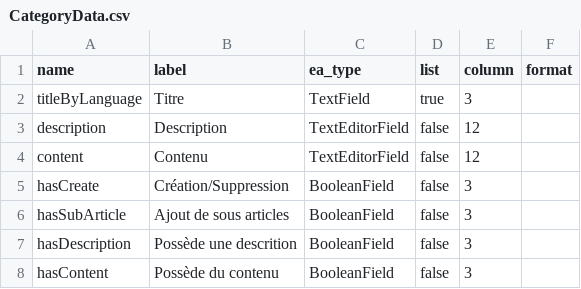
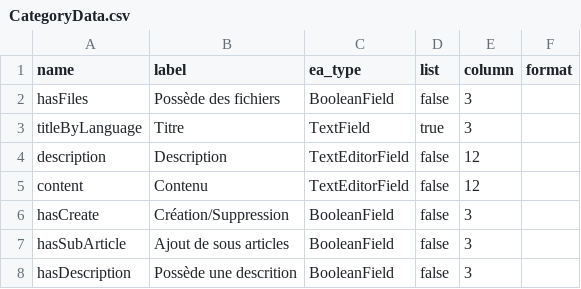
Before and after one commit to Nicolas-62/PropulsionV2, a CSV file: src/Entity/ExtraFields/CategoryData.csv, drawn as a sheet; only a part is shown; the shorter side is filled out with more unchanged rows; the diff names each change by its address in the sheet, - before the commit and + after, or states it on an @@ line.

```diff
--- a/src/Entity/ExtraFields/CategoryData.csv
+++ b/src/Entity/ExtraFields/CategoryData.csv
+row 2: hasFiles | Possède des fichiers | BooleanField | false | 3
```
Also changed, not shown: 11 other files.
